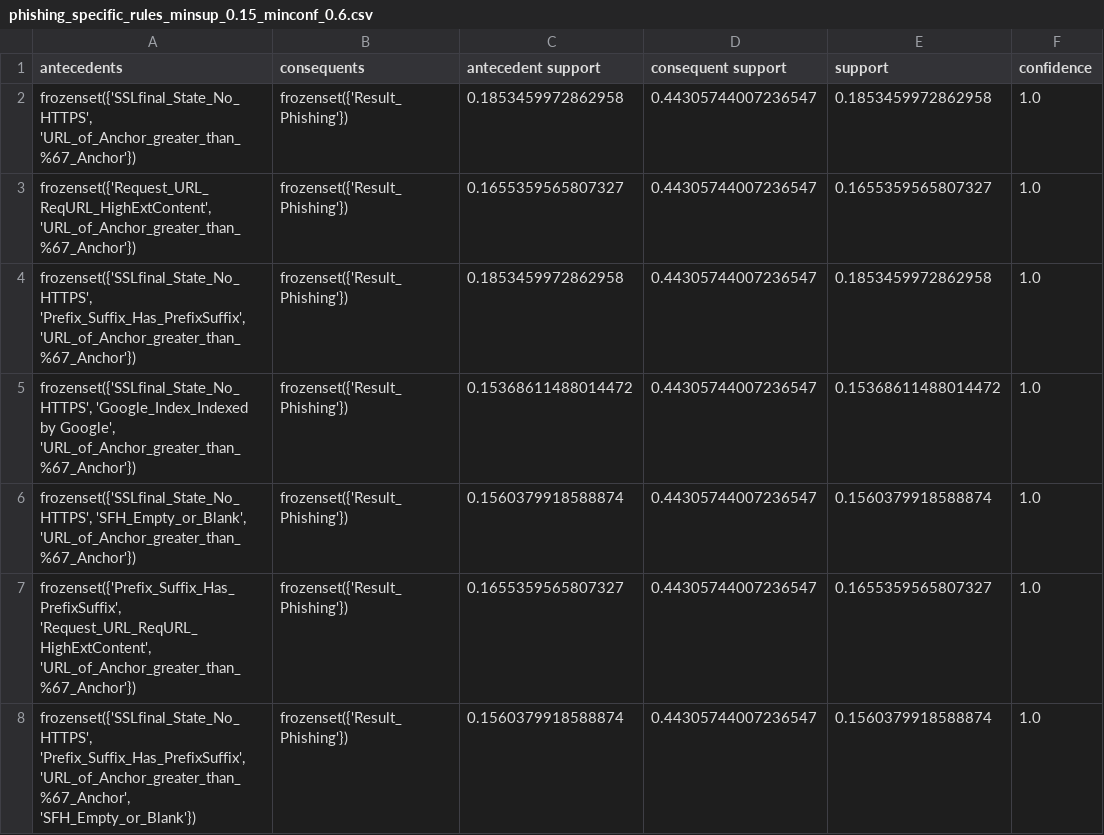
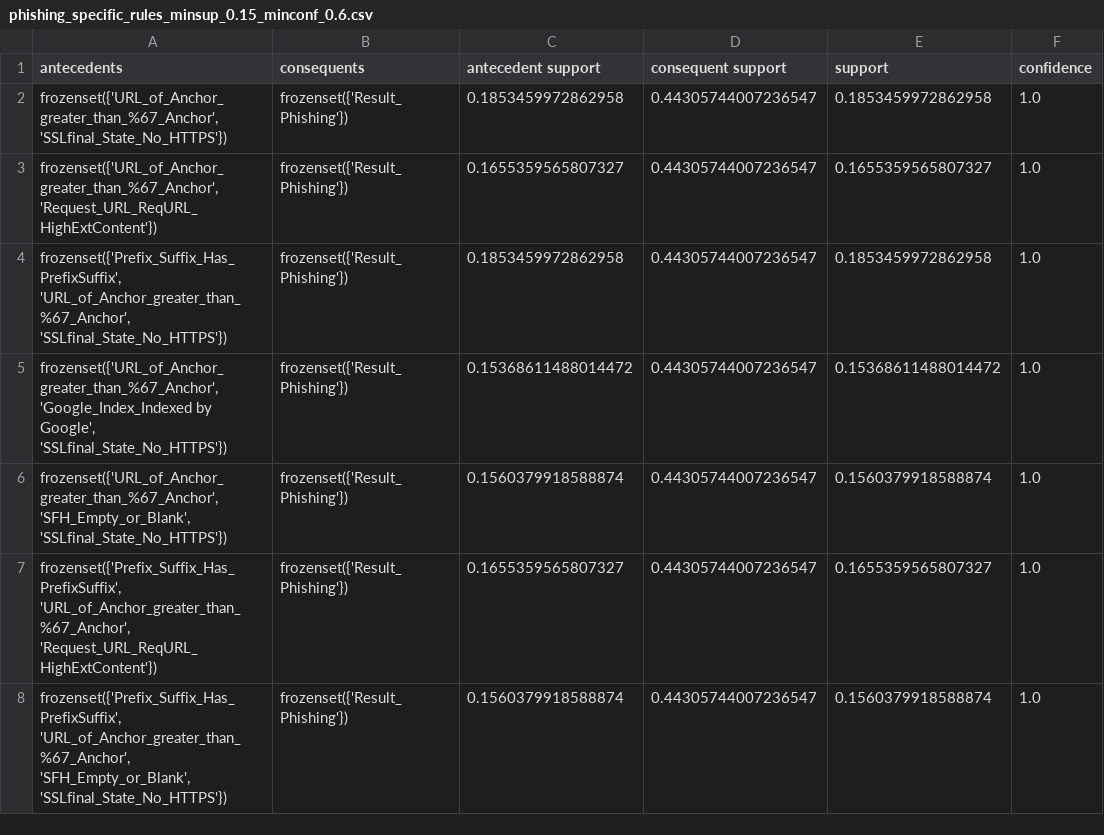
Before and after one commit to aylinShn0/Correlation-and-Rule-Evaluation-for-Phishing-Discovery, a CSV file: phishing_specific_rules_minsup_0.15_minconf_0.6.csv, drawn as a sheet; only a part is shown; the diff covers the shown part only; the diff names each change by its address in the sheet, - before the commit and + after, or states it on an @@ line.

```diff
--- a/phishing_specific_rules_minsup_0.15_minconf_0.6.csv
+++ b/phishing_specific_rules_minsup_0.15_minconf_0.6.csv
-A2 (antecedents): frozenset({'SSLfinal_State_No_HTTPS', 'URL_of_Anchor_greater_than_%67_Anchor'})
+A2 (antecedents): frozenset({'URL_of_Anchor_greater_than_%67_Anchor', 'SSLfinal_State_No_HTTPS'})
-A3 (antecedents): frozenset({'Request_URL_ReqURL_HighExtContent', 'URL_of_Anchor_greater_than_%67_Anchor'})
+A3 (antecedents): frozenset({'URL_of_Anchor_greater_than_%67_Anchor', 'Request_URL_ReqURL_HighExtContent'})
-A4 (antecedents): frozenset({'SSLfinal_State_No_HTTPS', 'Prefix_Suffix_Has_PrefixSuffix', 'URL_of_Anchor_greater_than_%67_Anchor'})
+A4 (antecedents): frozenset({'Prefix_Suffix_Has_PrefixSuffix', 'URL_of_Anchor_greater_than_%67_Anchor', 'SSLfinal_State_No_HTTPS'})
-A5 (antecedents): frozenset({'SSLfinal_State_No_HTTPS', 'Google_Index_Indexed by Google', 'URL_of_Anchor_greater_than_%67_Anchor'})
+A5 (antecedents): frozenset({'URL_of_Anchor_greater_than_%67_Anchor', 'Google_Index_Indexed by Google', 'SSLfinal_State_No_HTTPS'})
-A6 (antecedents): frozenset({'SSLfinal_State_No_HTTPS', 'SFH_Empty_or_Blank', 'URL_of_Anchor_greater_than_%67_Anchor'})
+A6 (antecedents): frozenset({'URL_of_Anchor_greater_than_%67_Anchor', 'SFH_Empty_or_Blank', 'SSLfinal_State_No_HTTPS'})
-A7 (antecedents): frozenset({'Prefix_Suffix_Has_PrefixSuffix', 'Request_URL_ReqURL_HighExtContent', 'URL_of_Anchor_greater_than_%67_Anchor'})
+A7 (antecedents): frozenset({'Prefix_Suffix_Has_PrefixSuffix', 'URL_of_Anchor_greater_than_%67_Anchor', 'Request_URL_ReqURL_HighExtContent'})
-A8 (antecedents): frozenset({'SSLfinal_State_No_HTTPS', 'Prefix_Suffix_Has_PrefixSuffix', 'URL_of_Anchor_greater_than_%67_Anchor', 'SFH_Empty_or_Blank'})
+A8 (antecedents): frozenset({'Prefix_Suffix_Has_PrefixSuffix', 'URL_of_Anchor_greater_than_%67_Anchor', 'SFH_Empty_or_Blank', 'SSLfinal_State_No_HTTPS'})
```
Also changed, not shown: 105 edited cells elsewhere in this file, full_dataset_phishing_rules.csv, legitimate_specific_rules_minsup_0.15_minconf_0.6.csv, 1 other file.
